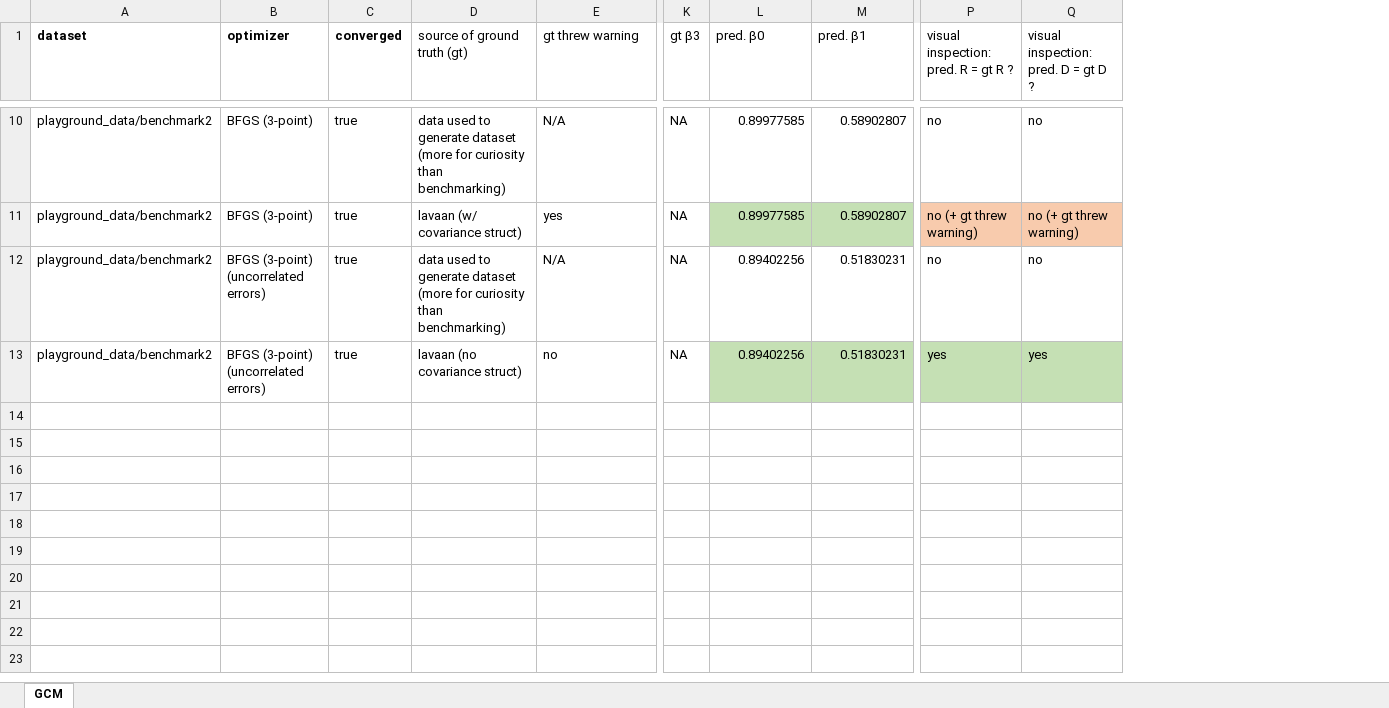
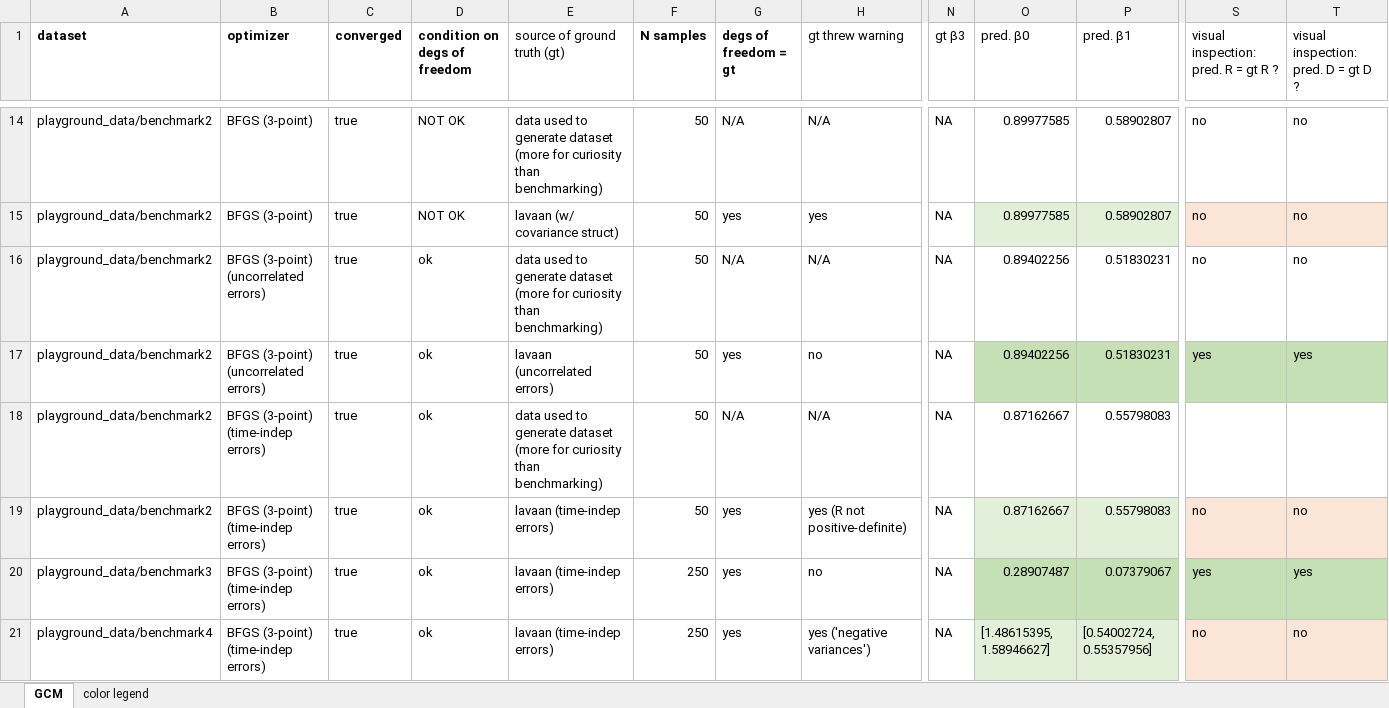
Before and after one commit to danielquintao/longitudinalmodels, an Excel workbook: benchmark/algo_evaluation.xlsx, sheet GCM, drawn as a sheet; only a part is shown, gaps mark what is left out; values as stored, in another font and other column widths than the file's, no borders; conditional formats not drawn; addresses are those after the commit; rows hold the shown columns only; the diff covers the shown part only; the diff names each change by its address in the sheet, - before the commit and + after, or states it on an @@ line.

Commit message:
checkpoint unfinished benchmarking

```diff
--- a/benchmark/algo_evaluation.xlsx (sheet GCM)
+++ b/benchmark/algo_evaluation.xlsx (sheet GCM)
+sheet tab: color legend
+column D (condition on degs of freedom), rows 14-17: NOT OK | NOT OK | ok | ok
+column F (N samples), rows 14-17: all 50
+column G (degs of freedom = gt), rows 14-17: N/A | yes | N/A | yes
-O15:P15 fill: #C5E0B4
+O15:P15 fill: #E2F0D9
-S15: no (+ gt threw warning)
+S15: no
-S15:T15 fill: #F8CBAD
+S15:T15 fill: #FBE5D6
-T15: no (+ gt threw warning)
+T15: no
-E17 (source of ground truth (gt)): lavaan (no covariance struct)
+E17 (source of ground truth (gt)): lavaan (uncorrelated errors)
+row 18: playground_data/benchmark2 | BFGS (3-point) (time-indep errors) | true | ok | data used to generate dataset (more for curiosity than benchmarking) | 50 | N/A | N/A | NA | 0.87162667 | 0.55798083
+row 19: playground_data/benchmark2 | BFGS (3-point) (time-indep errors) | true | ok | lavaan (time-indep errors) | 50 | yes | yes (R not positive-definite) | NA | 0.87162667 | 0.55798083 | no | no
+row 20: playground_data/benchmark3 | BFGS (3-point) (time-indep errors) | true | ok | lavaan (time-indep errors) | 250 | yes | no | NA | 0.28907487 | 0.07379067 | yes | yes
+row 21: playground_data/benchmark4 | BFGS (3-point) (time-indep errors) | true | ok | lavaan (time-indep errors) | 250 | yes | yes ('negative variances') | NA | [1.48615395, 1.58946627] | [0.54002724, 0.55357956] | no | no
```
Also changed, not shown: 4 added rows, 14 edited cells and cell formats elsewhere in this sheet, 20 other files.
